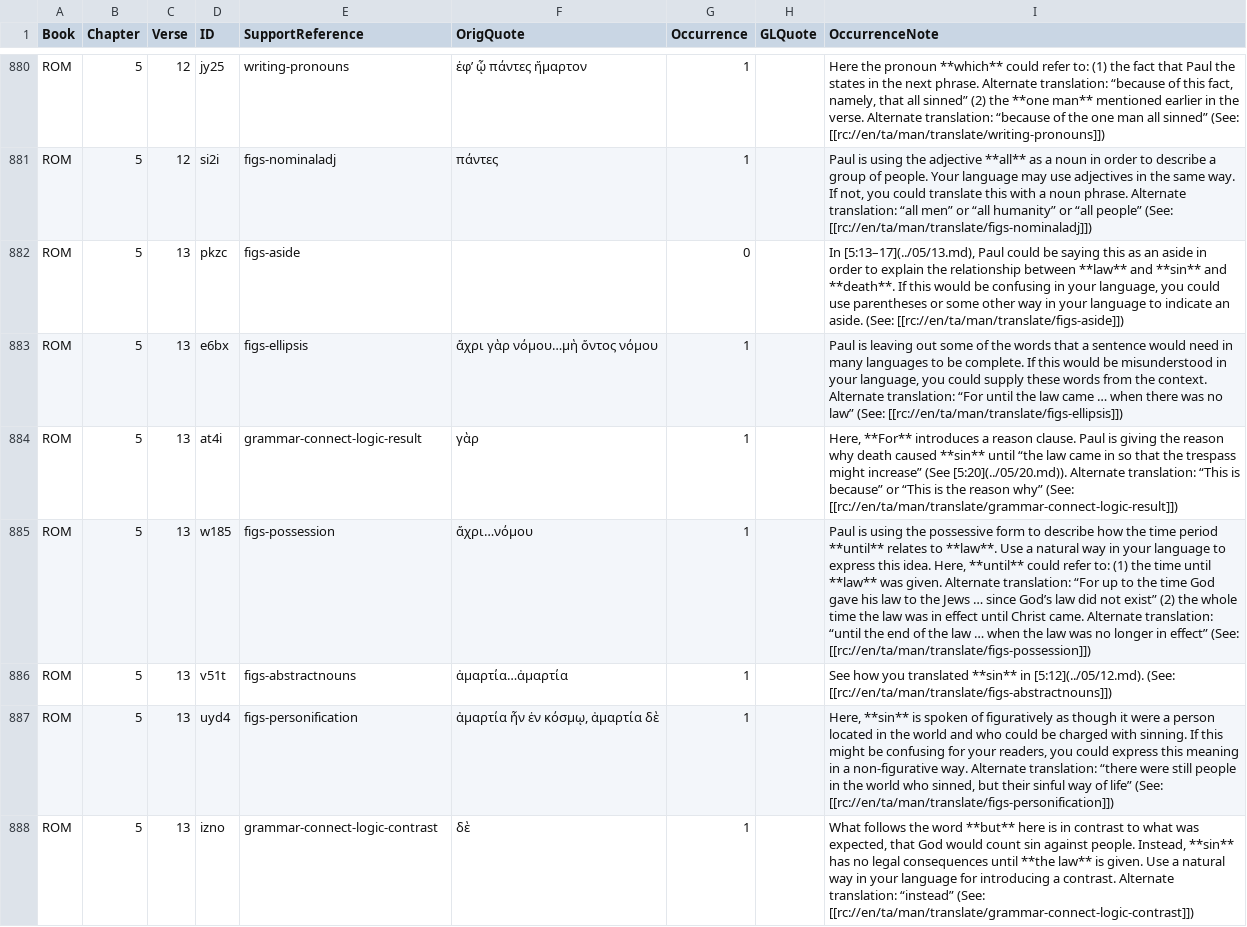
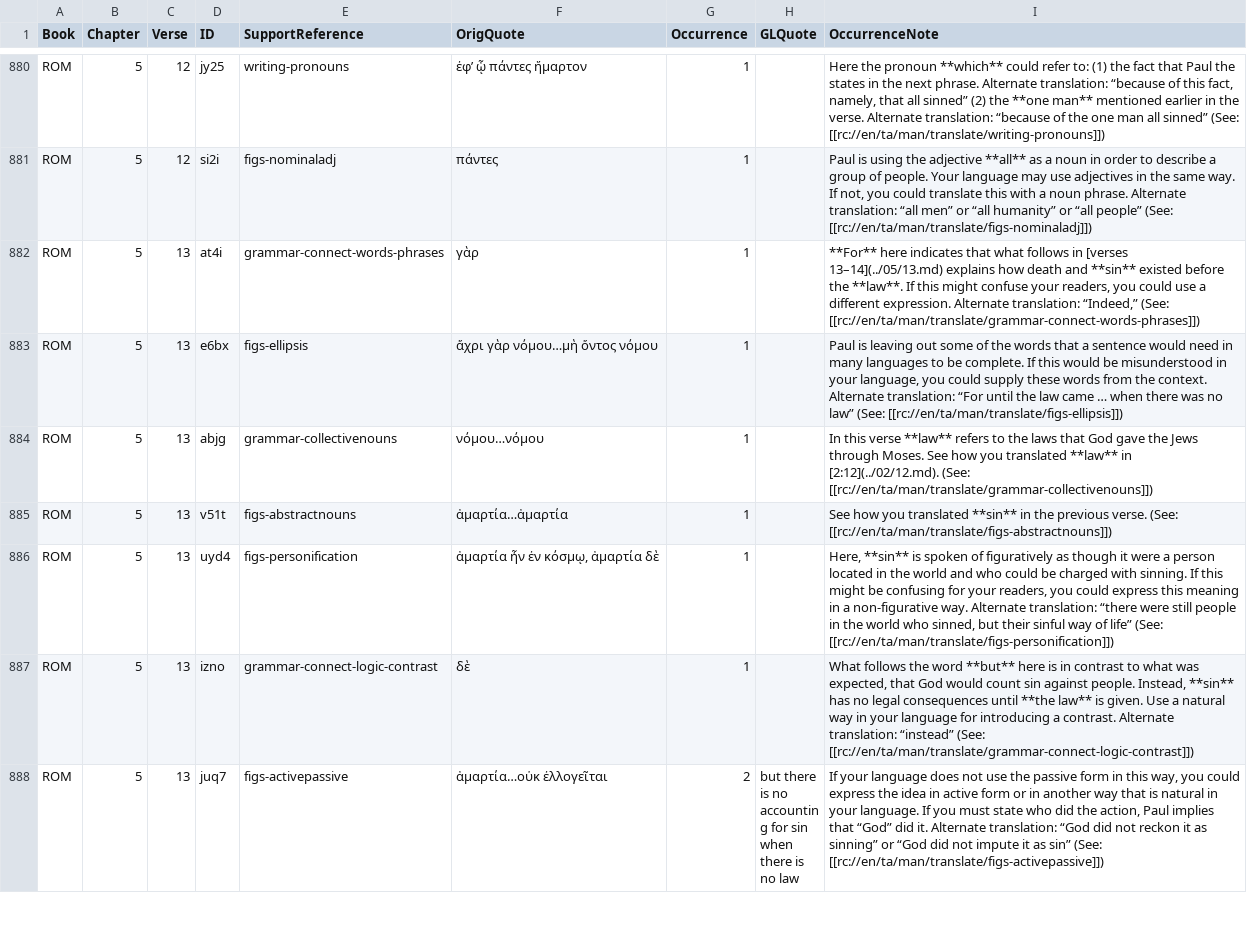
Before and after one commit to richmahn/en_tn, a TSV file: en_tn_46-ROM.tsv, drawn as a sheet; only a part is shown, gaps mark what is left out; the shorter side is filled out with more unchanged rows.

Commit message:
Edit 'en_tn_46-ROM.tsv' using 'tc-create-app'

```diff
--- a/en_tn_46-ROM.tsv
+++ b/en_tn_46-ROM.tsv
@@ -881,7 +881,6 @@ ROM	5	12	jy25	writing-pronouns	ἐφ’ ᾧ πάντες ἥμαρτον	1		Here
 ROM	5	12	si2i	figs-nominaladj	πάντες	1		Paul is using the adjective **all** as a noun in order to describe a group of people. Your language may use adjectives in the same way. If not, you could translate this with a noun phrase. Alternate translation: “all men” or “all humanity” or “all people” (See: [[rc://en/ta/man/translate/figs-nominaladj]])
-ROM	5	13	pkzc	figs-aside		0		In [5:13–17](../05/13.md), Paul could be saying this as an aside in order to explain the relationship between **law** and **sin** and **death**. If this would be confusing in your language, you could use parentheses or some other way in your language to indicate an aside. (See: [[rc://en/ta/man/translate/figs-aside]])
+ROM	5	13	at4i	grammar-connect-words-phrases	γὰρ	1		**For** here indicates that what follows in [verses 13–14](../05/13.md) explains how death and **sin** existed before the **law**. If this might confuse your readers, you could use a different expression. Alternate translation: “Indeed,” (See: [[rc://en/ta/man/translate/grammar-connect-words-phrases]])
 ROM	5	13	e6bx	figs-ellipsis	ἄχρι γὰρ νόμου…μὴ ὄντος νόμου	1		Paul is leaving out some of the words that a sentence would need in many languages to be complete. If this would be misunderstood in your language, you could supply these words from the context. Alternate translation: “For until the law came … when there was no law” (See: [[rc://en/ta/man/translate/figs-ellipsis]])
-ROM	5	13	at4i	grammar-connect-logic-result	γὰρ	1		Here, **For** introduces a reason clause. Paul is giving the reason why death caused **sin** until “the law came in so that the trespass might increase” (See [5:20](../05/20.md)). Alternate translation: “This is because” or “This is the reason why” (See: [[rc://en/ta/man/translate/grammar-connect-logic-result]])
-ROM	5	13	w185	figs-possession	ἄχρι…νόμου	1		Paul is using the possessive form to describe how the time period **until** relates to **law**. Use a natural way in your language to express this idea. Here, **until** could refer to: (1) the time until **law** was given. Alternate translation: “For up to the time God gave his law to the Jews … since God’s law did not exist” (2) the whole time the law was in effect until Christ came. Alternate translation: “until the end of the law … when the law was no longer in effect” (See: [[rc://en/ta/man/translate/figs-possession]])
-ROM	5	13	v51t	figs-abstractnouns	ἁμαρτία…ἁμαρτία	1		See how you translated **sin** in [5:12](../05/12.md). (See: [[rc://en/ta/man/translate/figs-abstractnouns]])
+ROM	5	13	abjg	grammar-collectivenouns	νόμου…νόμου	1		In this verse **law** refers to the laws that God gave the Jews through Moses. See how you translated **law** in [2:12](../02/12.md). (See: [[rc://en/ta/man/translate/grammar-collectivenouns]])
+ROM	5	13	v51t	figs-abstractnouns	ἁμαρτία…ἁμαρτία	1		See how you translated **sin** in the previous verse. (See: [[rc://en/ta/man/translate/figs-abstractnouns]])
 ROM	5	13	uyd4	figs-personification	ἁμαρτία ἦν ἐν κόσμῳ, ἁμαρτία δὲ	1		Here, **sin** is spoken of figuratively as though it were a person located in the world and who could be charged with sinning. If this might be confusing for your readers, you could express this meaning in a non-figurative way. Alternate translation: “there were still people in the world who sinned, but their sinful way of life” (See: [[rc://en/ta/man/translate/figs-personification]])
```
